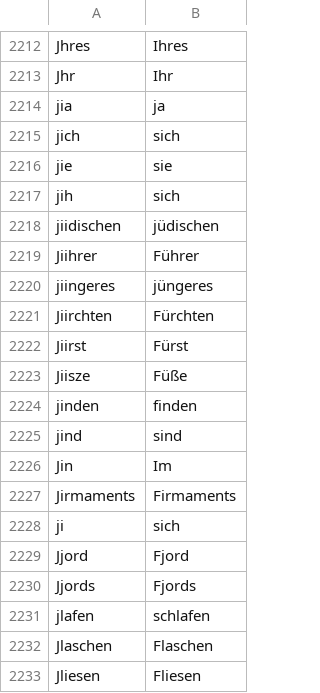
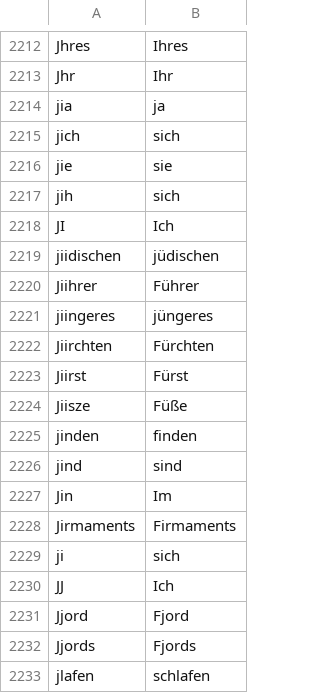
Before and after one commit to cradloff/ebooks, a CSV file: Harald Harst/rechtschreibung.csv, drawn as a sheet; only a part is shown, gaps mark what is left out; the shorter side is filled out with more unchanged rows.

```diff
--- a/Harald Harst/rechtschreibung.csv
+++ b/Harald Harst/rechtschreibung.csv
@@ -2218,2 +2218,3 @@ jie	sie
 jih	sich
+JI	Ich
 jiidischen	jüdischen
@@ -2229,2 +2230,3 @@ Jirmaments	Firmaments
 ji	sich
+JJ	Ich
 Jjord	Fjord
```
Also changed, not shown: 4 other files.
